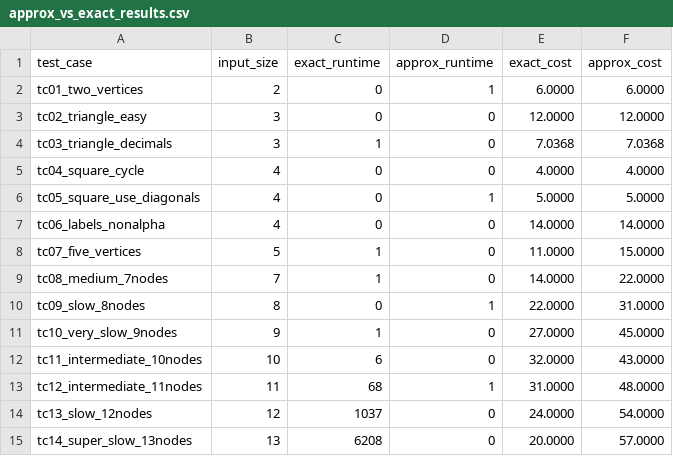
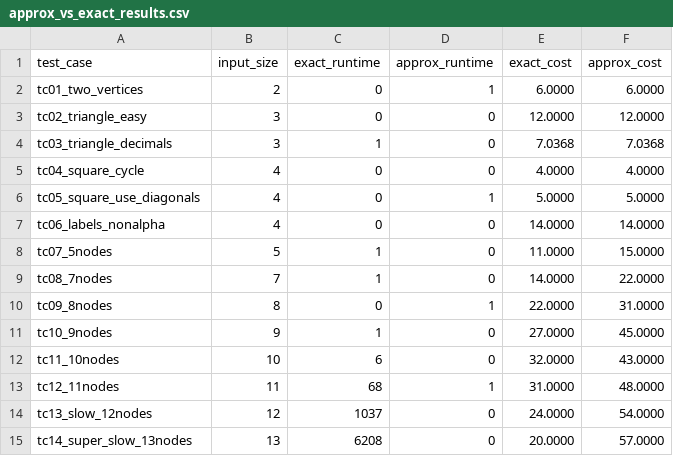
Before and after one commit to Stevedorm/CS412Final, a CSV file: approx_solution/test_cases/approx_vs_exact_results.csv, drawn as a sheet.

```diff
--- a/approx_solution/test_cases/approx_vs_exact_results.csv
+++ b/approx_solution/test_cases/approx_vs_exact_results.csv
@@ -7,8 +7,8 @@ tc05_square_use_diagonals,4,0,1,5.0000,5.0000
 tc06_labels_nonalpha,4,0,0,14.0000,14.0000
-tc07_five_vertices,5,1,0,11.0000,15.0000
-tc08_medium_7nodes,7,1,0,14.0000,22.0000
-tc09_slow_8nodes,8,0,1,22.0000,31.0000
-tc10_very_slow_9nodes,9,1,0,27.0000,45.0000
-tc11_intermediate_10nodes,10,6,0,32.0000,43.0000
-tc12_intermediate_11nodes,11,68,1,31.0000,48.0000
+tc07_5nodes,5,1,0,11.0000,15.0000
+tc08_7nodes,7,1,0,14.0000,22.0000
+tc09_8nodes,8,0,1,22.0000,31.0000
+tc10_9nodes,9,1,0,27.0000,45.0000
+tc11_10nodes,10,6,0,32.0000,43.0000
+tc12_11nodes,11,68,1,31.0000,48.0000
 tc13_slow_12nodes,12,1037,0,24.0000,54.0000
```
Also changed, not shown: 5 other files.
